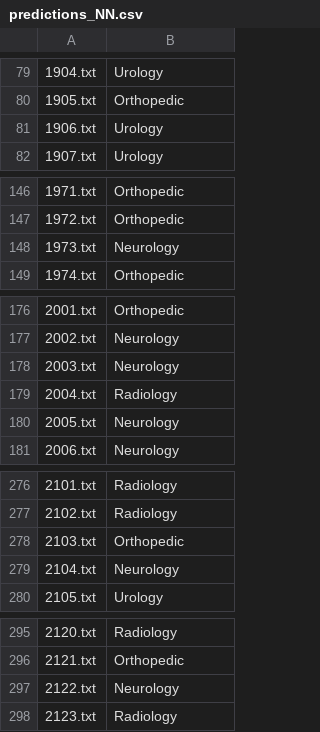
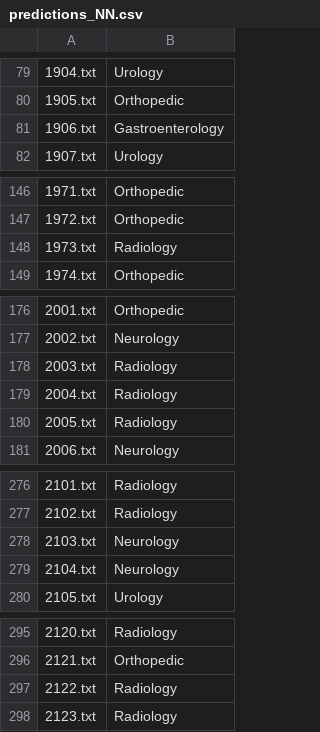
Before and after one commit to tengdann/lhs712, a CSV file: assignment_2/predictions_NN.csv, drawn as a sheet; only a part is shown, gaps mark what is left out; the diff covers the shown part only; the diff names each change by its address in the sheet, - before the commit and + after, or states it on an @@ line.

Commit message:
Still not good enough

```diff
--- a/assignment_2/predictions_NN.csv
+++ b/assignment_2/predictions_NN.csv
-B81: Urology
+B81: Gastroenterology
-B148: Neurology
+B148: Radiology
-B178: Neurology
+B178: Radiology
-B180: Neurology
+B180: Radiology
-B278: Orthopedic
+B278: Neurology
-B297: Neurology
+B297: Radiology
```
Also changed, not shown: 2 edited cells elsewhere in this file.
